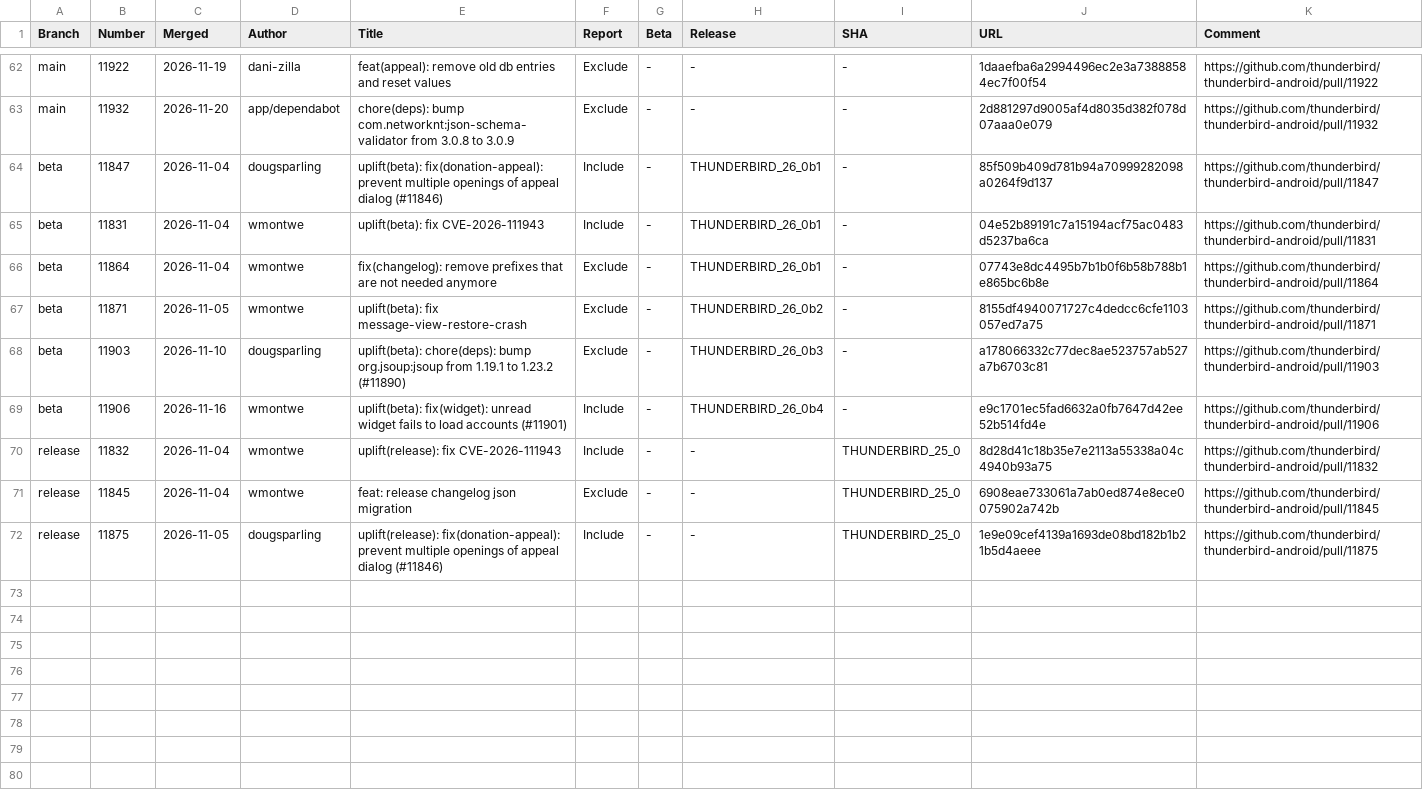
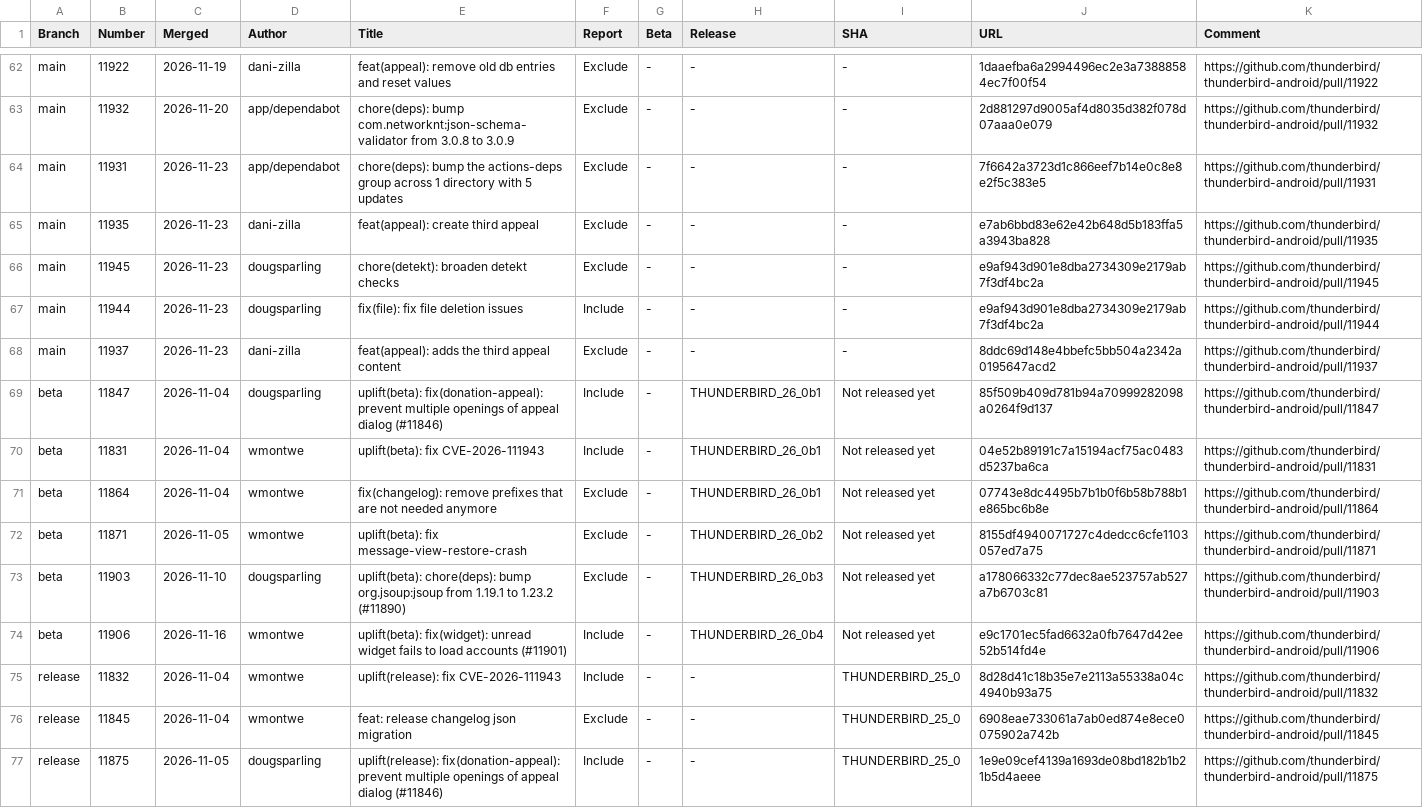
Before and after one commit to thunderbird/thunderbird-android-reports, a CSV file: reports/merged-prs/csv/merged-prs-2026-11.csv, drawn as a sheet; only a part is shown, gaps mark what is left out.

```diff
--- a/reports/merged-prs/csv/merged-prs-2026-11.csv
+++ b/reports/merged-prs/csv/merged-prs-2026-11.csv
@@ -63,8 +63,13 @@ Branch,Number,Merged,Author,Title,Report,Beta,Release,SHA,URL,Comment
 "main","11932","2026-11-20","app/dependabot","chore(deps): bump com.networknt:json-schema-validator from 3.0.8 to 3.0.9","Exclude","-","-","-","2d881297d9005af4d8035d382f078d07aaa0e079","https://github.com/thunderbird/thunderbird-android/pull/11932",""
-"beta","11847","2026-11-04","dougsparling","uplift(beta): fix(donation-appeal): prevent multiple openings of appeal dialog (#11846)","Include","-","THUNDERBIRD_26_0b1","-","85f509b409d781b94a70999282098a0264f9d137","https://github.com/thunderbird/thunderbird-android/pull/11847",""
-"beta","11831","2026-11-04","wmontwe","uplift(beta): fix CVE-2026-111943","Include","-","THUNDERBIRD_26_0b1","-","04e52b89191c7a15194acf75ac0483d5237ba6ca","https://github.com/thunderbird/thunderbird-android/pull/11831",""
-"beta","11864","2026-11-04","wmontwe","fix(changelog): remove prefixes that are not needed anymore","Exclude","-","THUNDERBIRD_26_0b1","-","07743e8dc4495b7b1b0f6b58b788b1e865bc6b8e","https://github.com/thunderbird/thunderbird-android/pull/11864",""
-"beta","11871","2026-11-05","wmontwe","uplift(beta): fix message-view-restore-crash","Exclude","-","THUNDERBIRD_26_0b2","-","8155df4940071727c4dedcc6cfe1103057ed7a75","https://github.com/thunderbird/thunderbird-android/pull/11871",""
-"beta","11903","2026-11-10","dougsparling","uplift(beta): chore(deps): bump org.jsoup:jsoup from 1.19.1 to 1.23.2 (#11890)","Exclude","-","THUNDERBIRD_26_0b3","-","a178066332c77dec8ae523757ab527a7b6703c81","https://github.com/thunderbird/thunderbird-android/pull/11903",""
-"beta","11906","2026-11-16","wmontwe","uplift(beta): fix(widget): unread widget fails to load accounts (#11901)","Include","-","THUNDERBIRD_26_0b4","-","e9c1701ec5fad6632a0fb7647d42ee52b514fd4e","https://github.com/thunderbird/thunderbird-android/pull/11906",""
+"main","11931","2026-11-23","app/dependabot","chore(deps): bump the actions-deps group across 1 directory with 5 updates","Exclude","-","-","-","7f6642a3723d1c866eef7b14e0c8e8e2f5c383e5","https://github.com/thunderbird/thunderbird-android/pull/11931",""
+"main","11935","2026-11-23","dani-zilla","feat(appeal): create third appeal","Exclude","-","-","-","e7ab6bbd83e62e42b648d5b183ffa5a3943ba828","https://github.com/thunderbird/thunderbird-android/pull/11935",""
+"main","11945","2026-11-23","dougsparling","chore(detekt): broaden detekt checks","Exclude","-","-","-","e9af943d901e8dba2734309e2179ab7f3df4bc2a","https://github.com/thunderbird/thunderbird-android/pull/11945",""
+"main","11944","2026-11-23","dougsparling","fix(file): fix file deletion issues","Include","-","-","-","e9af943d901e8dba2734309e2179ab7f3df4bc2a","https://github.com/thunderbird/thunderbird-android/pull/11944",""
+"main","11937","2026-11-23","dani-zilla","feat(appeal): adds the third appeal content","Exclude","-","-","-","8ddc69d148e4bbefc5bb504a2342a0195647acd2","https://github.com/thunderbird/thunderbird-android/pull/11937",""
+"beta","11847","2026-11-04","dougsparling","uplift(beta): fix(donation-appeal): prevent multiple openings of appeal dialog (#11846)","Include","-","THUNDERBIRD_26_0b1","Not released yet","85f509b409d781b94a70999282098a0264f9d137","https://github.com/thunderbird/thunderbird-android/pull/11847",""
+"beta","11831","2026-11-04","wmontwe","uplift(beta): fix CVE-2026-111943","Include","-","THUNDERBIRD_26_0b1","Not released yet","04e52b89191c7a15194acf75ac0483d5237ba6ca","https://github.com/thunderbird/thunderbird-android/pull/11831",""
+"beta","11864","2026-11-04","wmontwe","fix(changelog): remove prefixes that are not needed anymore","Exclude","-","THUNDERBIRD_26_0b1","Not released yet","07743e8dc4495b7b1b0f6b58b788b1e865bc6b8e","https://github.com/thunderbird/thunderbird-android/pull/11864",""
+"beta","11871","2026-11-05","wmontwe","uplift(beta): fix message-view-restore-crash","Exclude","-","THUNDERBIRD_26_0b2","Not released yet","8155df4940071727c4dedcc6cfe1103057ed7a75","https://github.com/thunderbird/thunderbird-android/pull/11871",""
+"beta","11903","2026-11-10","dougsparling","uplift(beta): chore(deps): bump org.jsoup:jsoup from 1.19.1 to 1.23.2 (#11890)","Exclude","-","THUNDERBIRD_26_0b3","Not released yet","a178066332c77dec8ae523757ab527a7b6703c81","https://github.com/thunderbird/thunderbird-android/pull/11903",""
+"beta","11906","2026-11-16","wmontwe","uplift(beta): fix(widget): unread widget fails to load accounts (#11901)","Include","-","THUNDERBIRD_26_0b4","Not released yet","e9c1701ec5fad6632a0fb7647d42ee52b514fd4e","https://github.com/thunderbird/thunderbird-android/pull/11906",""
 "release","11832","2026-11-04","wmontwe","uplift(release): fix CVE-2026-111943","Include","-","-","THUNDERBIRD_25_0","8d28d41c18b35e7e2113a55338a04c4940b93a75","https://github.com/thunderbird/thunderbird-android/pull/11832",""
```
Also changed, not shown: reports/merged-prs/csv/merged-prs-2026-10.csv, 2 other files.
